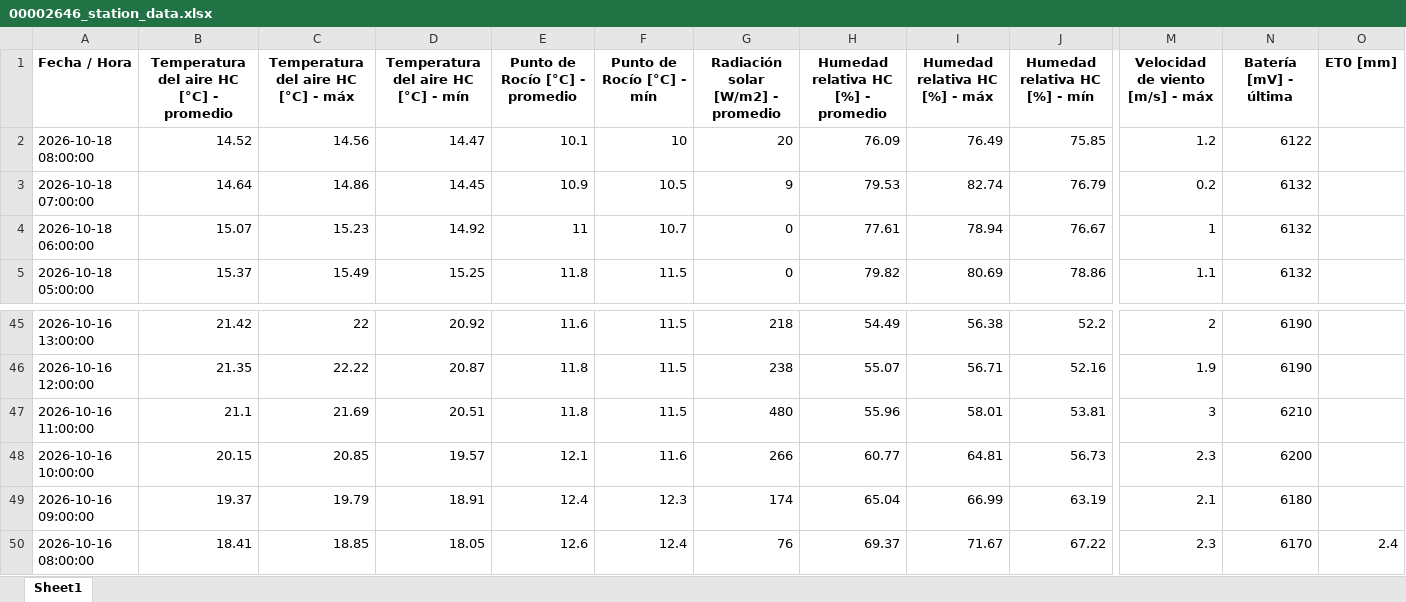
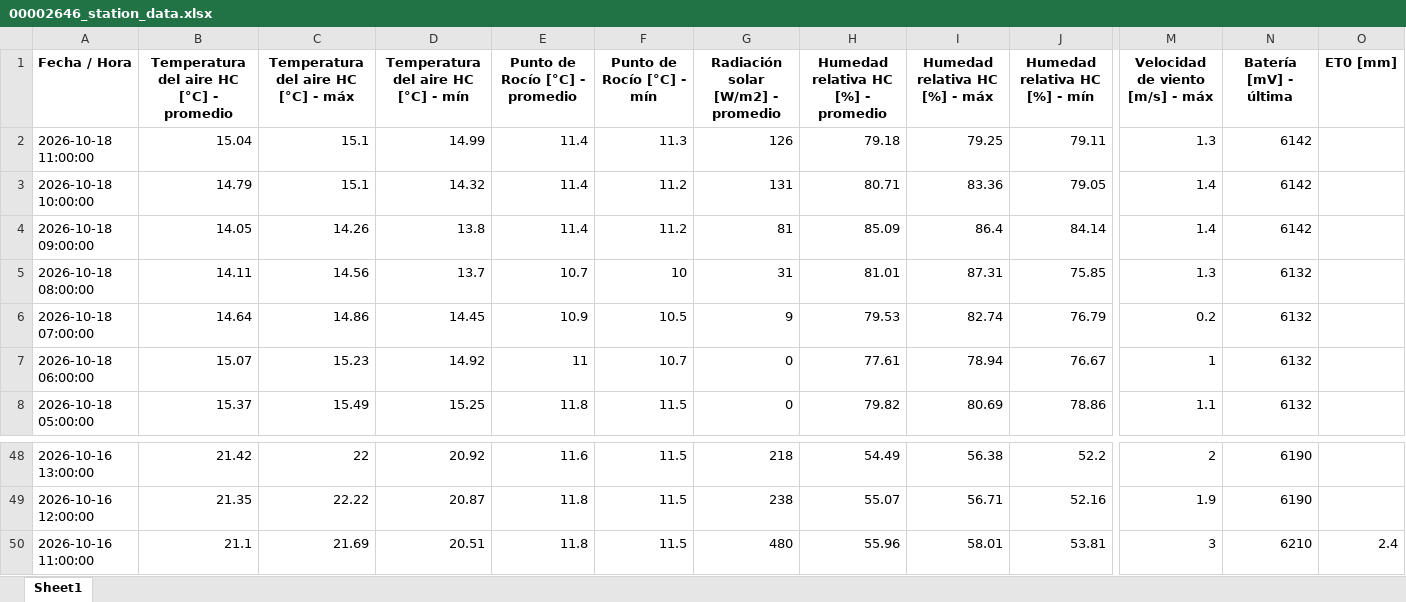
Before and after one commit to intasalta/imetos, an Excel workbook: 00002646_station_data.xlsx, sheet Sheet1, drawn as a sheet; only a part is shown, gaps mark what is left out; values as stored, in another font and other column widths than the file's, no borders; removed rows and columns are numbered as before the commit, all else as after; rows hold the shown columns only; the diff names each change by its address in the sheet, - before the commit and + after, or states it on an @@ line.

```diff
--- a/00002646_station_data.xlsx (sheet Sheet1)
+++ b/00002646_station_data.xlsx (sheet Sheet1)
+row 2: 2026-10-18 11:00:00 | 15.04 | 15.1 | 14.99 | 11.4 | 11.3 | 126 | 79.18 | 79.25 | 79.11 | 1.3 | 6142
+row 3: 2026-10-18 10:00:00 | 14.79 | 15.1 | 14.32 | 11.4 | 11.2 | 131 | 80.71 | 83.36 | 79.05 | 1.4 | 6142
+row 4: 2026-10-18 09:00:00 | 14.05 | 14.26 | 13.8 | 11.4 | 11.2 | 81 | 85.09 | 86.4 | 84.14 | 1.4 | 6142
-B5: 14.52
+B5: 14.11
-D5: 14.47
+D5: 13.7
-E5 (Punto de Rocío [°C] - promedio): 10.1
+E5 (Punto de Rocío [°C] - promedio): 10.7
-G5: 20
+G5: 31
-H5: 76.09
+H5: 81.01
-I5 (Humedad relativa HC [%] - máx): 76.49
+I5 (Humedad relativa HC [%] - máx): 87.31
-M5 (Velocidad de viento [m/s] - máx): 1.2
+M5 (Velocidad de viento [m/s] - máx): 1.3
-N5 (Batería [mV] - última): 6122
+N5 (Batería [mV] - última): 6132
-O50 (ET0 [mm]): (empty)
+O50 (ET0 [mm]): 2.4
-row 48: 2026-10-16 10:00:00 | 20.15 | 20.85 | 19.57 | 12.1 | 11.6 | 266 | 60.77 | 64.81 | 56.73 | 2.3 | 6200
-row 49: 2026-10-16 09:00:00 | 19.37 | 19.79 | 18.91 | 12.4 | 12.3 | 174 | 65.04 | 66.99 | 63.19 | 2.1 | 6180
-row 50: 2026-10-16 08:00:00 | 18.41 | 18.85 | 18.05 | 12.6 | 12.4 | 76 | 69.37 | 71.67 | 67.22 | 2.3 | 6170 | 2.4
```
Also changed, not shown: 00002586_station_data.xlsx, 4 other files.
